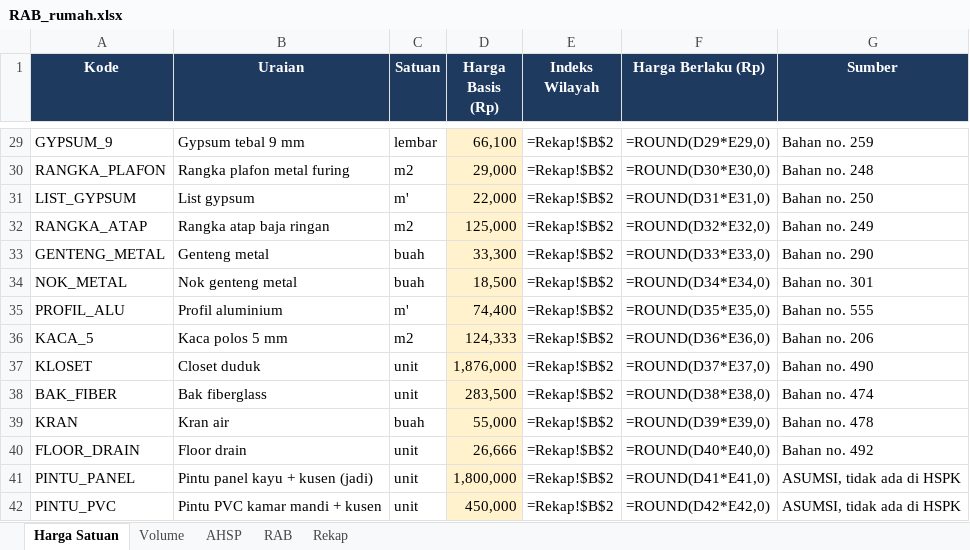
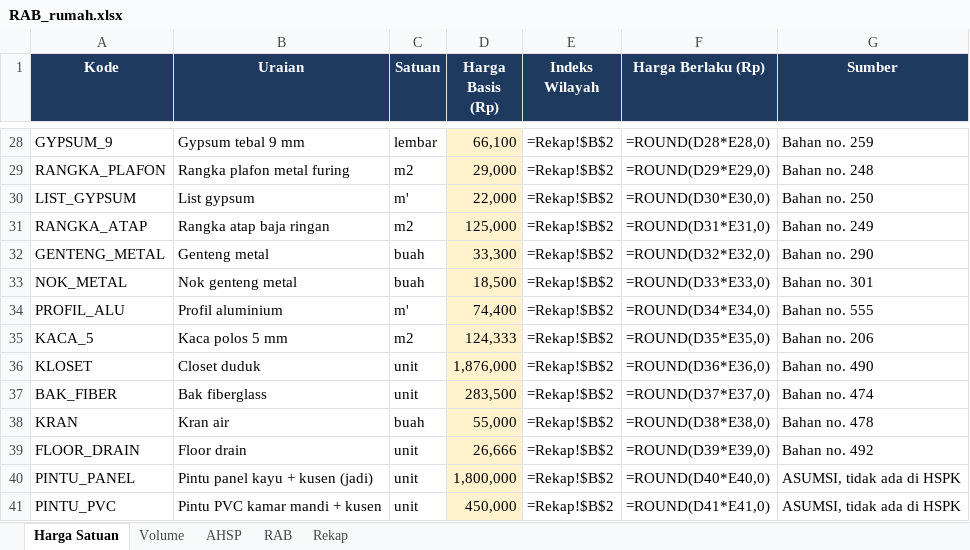
Before and after one commit to efankur-dot/Rancang.io, an Excel workbook: hasil/RAB_rumah.xlsx, sheet Harga Satuan, drawn as a sheet; only a part is shown, gaps mark what is left out; values as stored, in another font and other column widths than the file's, no borders; formulas without a stored value are shown as written; addresses are those after the commit; the diff covers the shown part only; the diff names each change by its address in the sheet, - before the commit and + after, or states it on an @@ line.

```diff
--- a/hasil/RAB_rumah.xlsx (sheet Harga Satuan)
+++ b/hasil/RAB_rumah.xlsx (sheet Harga Satuan)
-F28 (Harga Berlaku (Rp)): =ROUND(D29*E29,0)
+F28 (Harga Berlaku (Rp)): =ROUND(D28*E28,0)
-F29 (Harga Berlaku (Rp)): =ROUND(D30*E30,0)
+F29 (Harga Berlaku (Rp)): =ROUND(D29*E29,0)
-F30 (Harga Berlaku (Rp)): =ROUND(D31*E31,0)
+F30 (Harga Berlaku (Rp)): =ROUND(D30*E30,0)
-F31 (Harga Berlaku (Rp)): =ROUND(D32*E32,0)
+F31 (Harga Berlaku (Rp)): =ROUND(D31*E31,0)
-F32 (Harga Berlaku (Rp)): =ROUND(D33*E33,0)
+F32 (Harga Berlaku (Rp)): =ROUND(D32*E32,0)
-F33 (Harga Berlaku (Rp)): =ROUND(D34*E34,0)
+F33 (Harga Berlaku (Rp)): =ROUND(D33*E33,0)
-F34 (Harga Berlaku (Rp)): =ROUND(D35*E35,0)
+F34 (Harga Berlaku (Rp)): =ROUND(D34*E34,0)
-F35 (Harga Berlaku (Rp)): =ROUND(D36*E36,0)
+F35 (Harga Berlaku (Rp)): =ROUND(D35*E35,0)
-F36 (Harga Berlaku (Rp)): =ROUND(D37*E37,0)
+F36 (Harga Berlaku (Rp)): =ROUND(D36*E36,0)
-F37 (Harga Berlaku (Rp)): =ROUND(D38*E38,0)
+F37 (Harga Berlaku (Rp)): =ROUND(D37*E37,0)
-F38 (Harga Berlaku (Rp)): =ROUND(D39*E39,0)
+F38 (Harga Berlaku (Rp)): =ROUND(D38*E38,0)
-F39 (Harga Berlaku (Rp)): =ROUND(D40*E40,0)
+F39 (Harga Berlaku (Rp)): =ROUND(D39*E39,0)
-F40 (Harga Berlaku (Rp)): =ROUND(D41*E41,0)
+F40 (Harga Berlaku (Rp)): =ROUND(D40*E40,0)
-F41 (Harga Berlaku (Rp)): =ROUND(D42*E42,0)
+F41 (Harga Berlaku (Rp)): =ROUND(D41*E41,0)
```
Also changed, not shown: 1 removed row and 26 edited cells elsewhere in this sheet, sheet AHSP, sheet RAB, sheet Rekap, sheet Volume, 10 other files.
